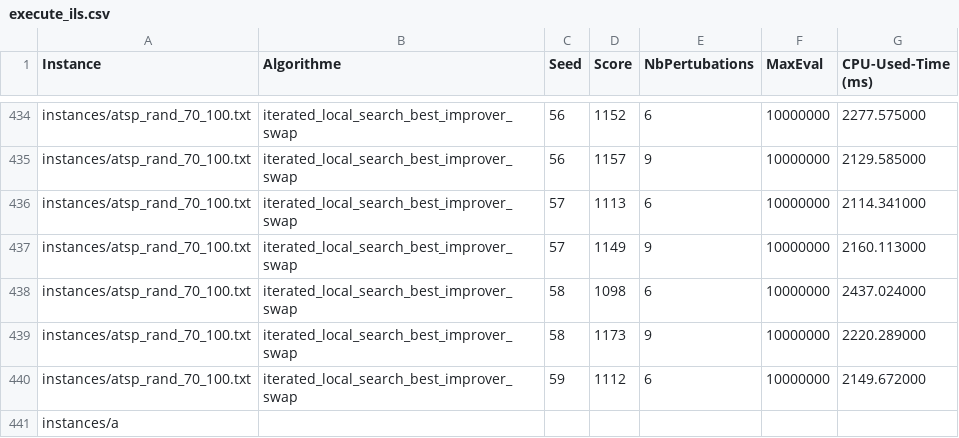
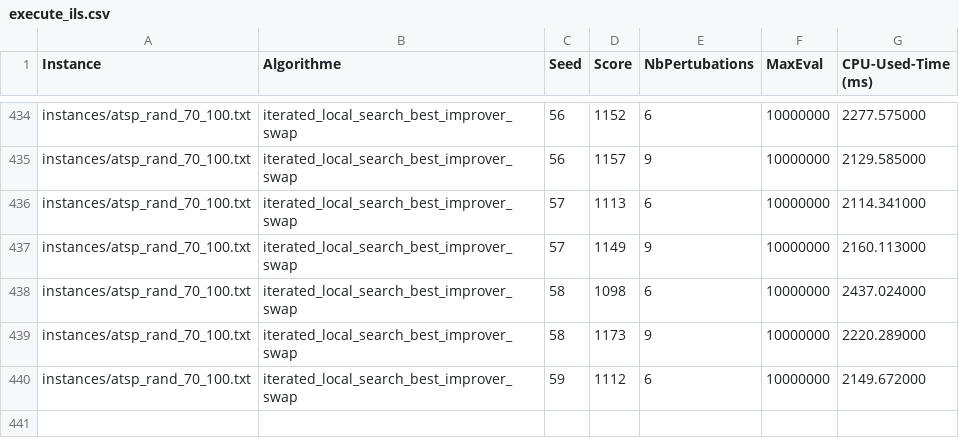
Before and after one commit to dinyad-prog00/TSP--traveling-salesman-problem, a CSV file: execution_results2/execute_ils.csv, drawn as a sheet; only a part is shown, gaps mark what is left out; the diff names each change by its address in the sheet, - before the commit and + after, or states it on an @@ line.

```diff
--- a/execution_results2/execute_ils.csv
+++ b/execution_results2/execute_ils.csv
-row 441: instances/a
```
Also changed, not shown: 11 other files.
